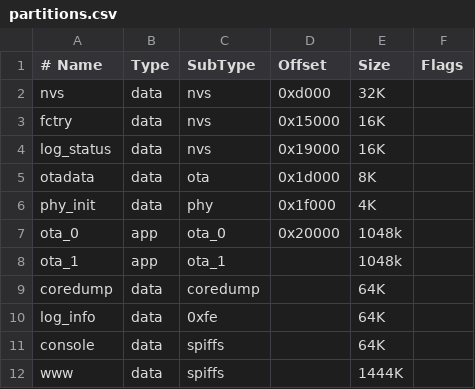
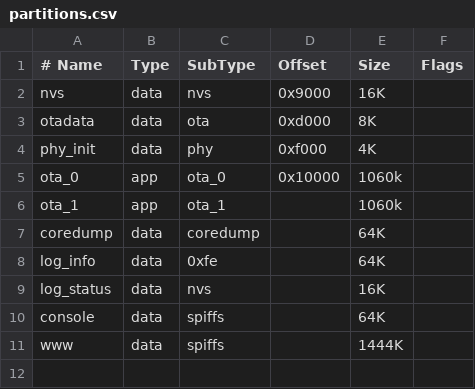
Before and after one commit to espressif/esp-now, a CSV file: examples/wireless_debug/partitions.csv, drawn as a sheet.

```diff
--- a/examples/wireless_debug/partitions.csv
+++ b/examples/wireless_debug/partitions.csv
@@ -1,11 +1,10 @@
 # Name,     Type, SubType,  Offset,   Size,  Flags
-nvs,        data, nvs,      0xd000,     32K,
-fctry,      data, nvs,      0x15000,    16K,
-log_status, data, nvs,      0x19000,    16K,
-otadata,    data, ota,      0x1d000,    8K,
-phy_init,   data, phy,      0x1f000,    4K,
-ota_0,      app,  ota_0,    0x20000,  1048k
-ota_1,      app,  ota_1,    ,         1048k
+nvs,        data, nvs,      0x9000,   16K,
+otadata,    data, ota,      0xd000,   8K,
+phy_init,   data, phy,      0xf000,   4K,
+ota_0,      app,  ota_0,    0x10000,  1060k
+ota_1,      app,  ota_1,    ,         1060k
 coredump,   data, coredump, ,         64K,
 log_info,   data, 0xfe,     ,         64K,
+log_status, data, nvs,      ,         16K,
 console,    data, spiffs,   ,         64K
```
Also changed, not shown: 34 other files.
